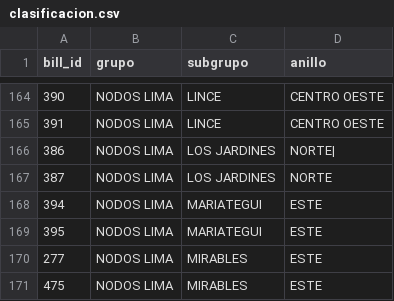
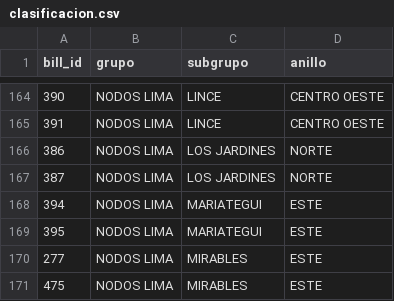
Before and after one commit to diego96mori/Traffic-Account, a CSV file: Backend/clasificacion.csv, drawn as a sheet; only a part is shown, gaps mark what is left out; the diff covers the shown part only.

```diff
--- a/Backend/clasificacion.csv
+++ b/Backend/clasificacion.csv
@@ -165,3 +165,3 @@ bill_id,grupo,subgrupo,anillo
 391,NODOS LIMA,LINCE,CENTRO OESTE
-386,NODOS LIMA,LOS JARDINES,NORTE|
+386,NODOS LIMA,LOS JARDINES,NORTE
 387,NODOS LIMA,LOS JARDINES,NORTE
```
Also changed, not shown: 14 edited cells elsewhere in this file.
